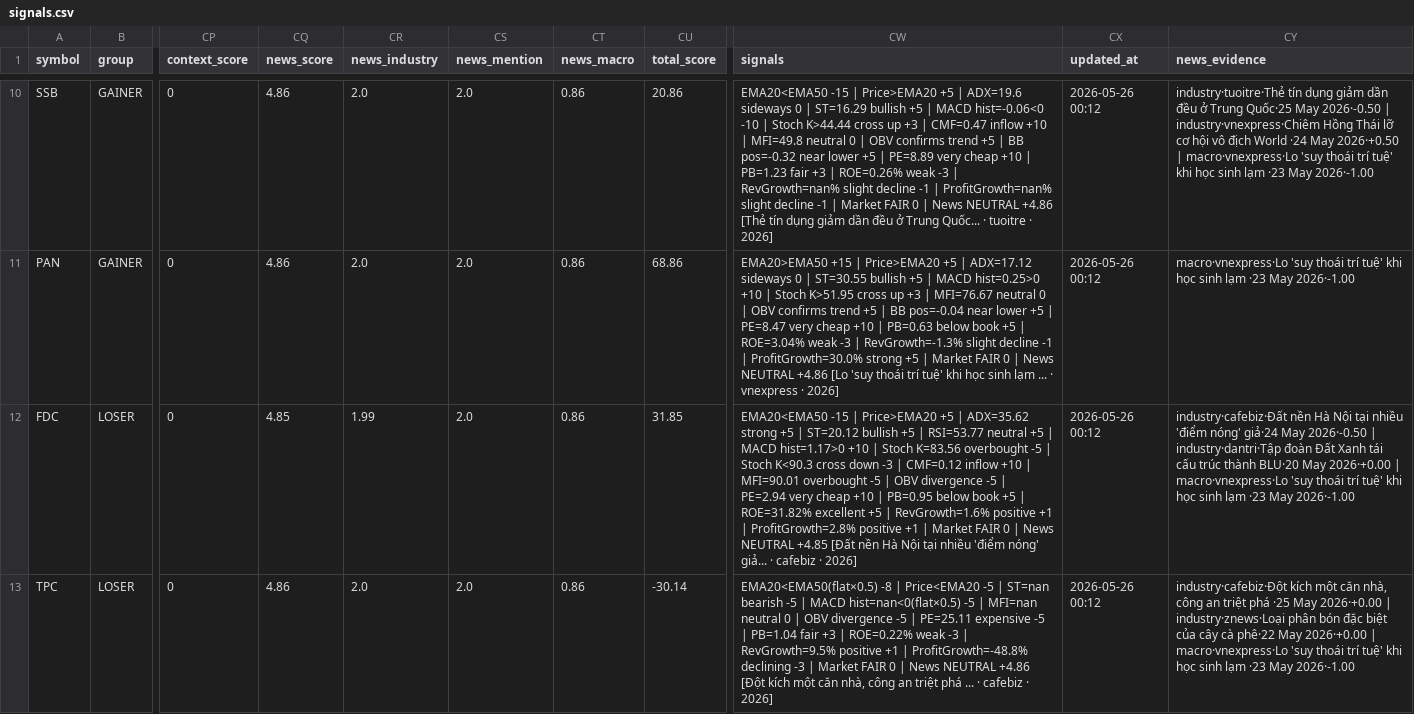
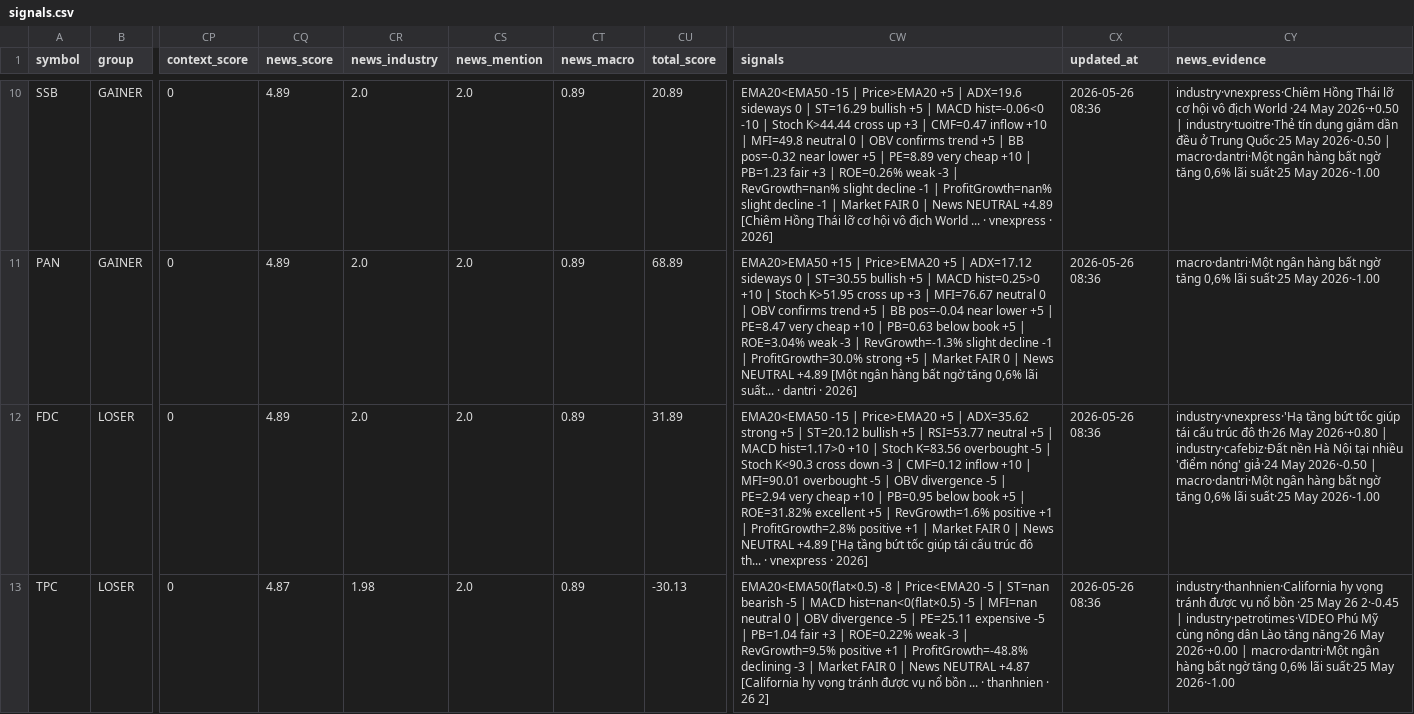
Before and after one commit to vn99instrumental-web/vnstock-cron-v2.0, a CSV file: output/signals.csv, drawn as a sheet; only a part is shown, gaps mark what is left out; the diff covers the shown part only; the diff names each change by its address in the sheet, - before the commit and + after, or states it on an @@ line.

```diff
--- a/output/signals.csv
+++ b/output/signals.csv
-CQ10:CQ11 (news_score): 4.86
+CQ10:CQ11 (news_score): 4.89
-CT10:CT13 (news_macro): 0.86
+CT10:CT13 (news_macro): 0.89
-CU10 (total_score): 20.86
+CU10 (total_score): 20.89
-CW10 (signals): …News NEUTRAL +4.86 [Thẻ tín dụng giảm dần đều ở Trung Quốc... · tuoitre · 2026]
+CW10 (signals): …News NEUTRAL +4.89 [Chiêm Hồng Thái lỡ cơ hội vô địch World ... · vnexpress · 2026]
-CX10:CX13 (updated_at): 2026-05-26 00:12
+CX10:CX13 (updated_at): 2026-05-26 08:36
-CY10 (news_evidence): industry·tuoitre·Thẻ tín dụng giảm dần đều ở Trung Quốc·25 May 2026·-0.50 | industry·vnexpress·Chiêm Hồng Thái lỡ cơ hội vô địch World ·24 May 2026·+0.50 | macro·vnexpress·Lo 'suy thoái trí tuệ' khi học sinh lạm ·23 May 2026·-1.00
+CY10 (news_evidence): industry·vnexpress·Chiêm Hồng Thái lỡ cơ hội vô địch World ·24 May 2026·+0.50 | industry·tuoitre·Thẻ tín dụng giảm dần đều ở Trung Quốc·25 May 2026·-0.50 | macro·dantri·Một ngân hàng bất ngờ tăng 0,6% lãi suất·25 May 2026·-1.00
-CU11 (total_score): 68.86
+CU11 (total_score): 68.89
-CW11 (signals): …News NEUTRAL +4.86 [Lo 'suy thoái trí tuệ' khi học sinh lạm ... · vnexpress · 2026]
+CW11 (signals): …News NEUTRAL +4.89 [Một ngân hàng bất ngờ tăng 0,6% lãi suất... · dantri · 2026]
-CY11 (news_evidence): macro·vnexpress·Lo 'suy thoái trí tuệ' khi học sinh lạm ·23 May 2026·-1.00
+CY11 (news_evidence): macro·dantri·Một ngân hàng bất ngờ tăng 0,6% lãi suất·25 May 2026·-1.00
-CQ12 (news_score): 4.85
+CQ12 (news_score): 4.89
-CR12 (news_industry): 1.99
+CR12 (news_industry): 2.0
-CU12 (total_score): 31.85
+CU12 (total_score): 31.89
-CW12 (signals): …News NEUTRAL +4.85 [Đất nền Hà Nội tại nhiều 'điểm nóng' giả... · cafebiz · 2026]
+CW12 (signals): …News NEUTRAL +4.89 ['Hạ tầng bứt tốc giúp tái cấu trúc đô th... · vnexpress · 2026]
-CY12 (news_evidence): industry·cafebiz·Đất nền Hà Nội tại nhiều 'điểm nóng' giả·24 May 2026·-0.50 | industry·dantri·Tập đoàn Đất Xanh tái cấu trúc thành BLU·20 May 2026·+0.00 | macro·vnexpress·Lo 'suy thoái trí tuệ' khi học sinh lạm ·23 May 2026·-1.00
+CY12 (news_evidence): industry·vnexpress·'Hạ tầng bứt tốc giúp tái cấu trúc đô th·26 May 2026·+0.80 | industry·cafebiz·Đất nền Hà Nội tại nhiều 'điểm nóng' giả·24 May 2026·-0.50 | macro·dantri·Một ngân hàng bất ngờ tăng 0,6% lãi suất·25 May 2026·-1.00
-CQ13 (news_score): 4.86
+CQ13 (news_score): 4.87
-CR13 (news_industry): 2.0
+CR13 (news_industry): 1.98
-CU13 (total_score): -30.14
+CU13 (total_score): -30.13
-CW13 (signals): …News NEUTRAL +4.86 [Đột kích một căn nhà, công an triệt phá ... · cafebiz · 2026]
+CW13 (signals): …News NEUTRAL +4.87 [California hy vọng tránh được vụ nổ bồn ... · thanhnien · 26 2]
-CY13 (news_evidence): industry·cafebiz·Đột kích một căn nhà, công an triệt phá ·25 May 2026·+0.00 | industry·znews·Loại phân bón đặc biệt của cây cà phê·22 May 2026·+0.00 | macro·vnexpress·Lo 'suy thoái trí tuệ' khi học sinh lạm ·23 May 2026·-1.00
+CY13 (news_evidence): industry·thanhnien·California hy vọng tránh được vụ nổ bồn ·25 May 26 2·-0.45 | industry·petrotimes·VIDEO Phú Mỹ cùng nông dân Lào tăng năng·26 May 2026·+0.00 | macro·dantri·Một ngân hàng bất ngờ tăng 0,6% lãi suất·25 May 2026·-1.00
```
Also changed, not shown: 106 edited cells elsewhere in this file, output/signals_display.csv, 2 other files.
